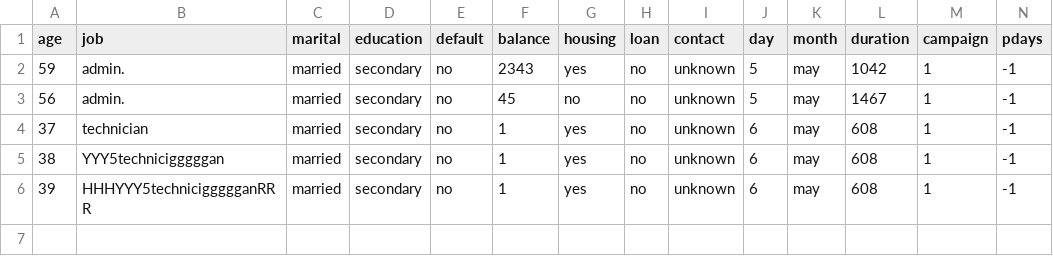
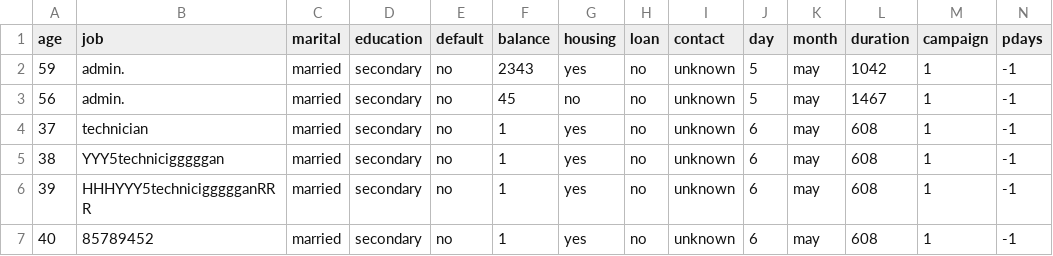
Before and after one commit to bilal-optech/stream_data_test, a CSV file: bank.csv, drawn as a sheet; only a part is shown; rows hold the shown columns only; the diff names each change by its address in the sheet, - before the commit and + after, or states it on an @@ line.

Commit message:
Update bank.csv

```diff
--- a/bank.csv
+++ b/bank.csv
+row 7: 40 | 85789452 | married | secondary | no | 1 | yes | no | unknown | 6 | may | 608 | 1 | -1
```
